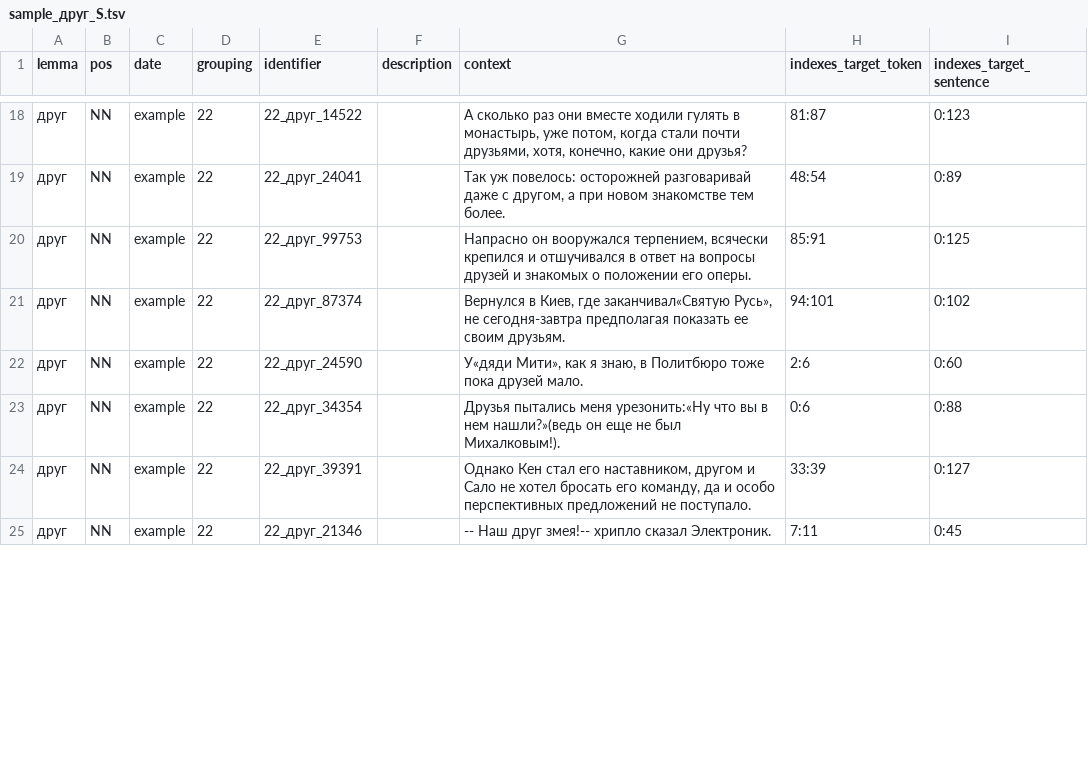
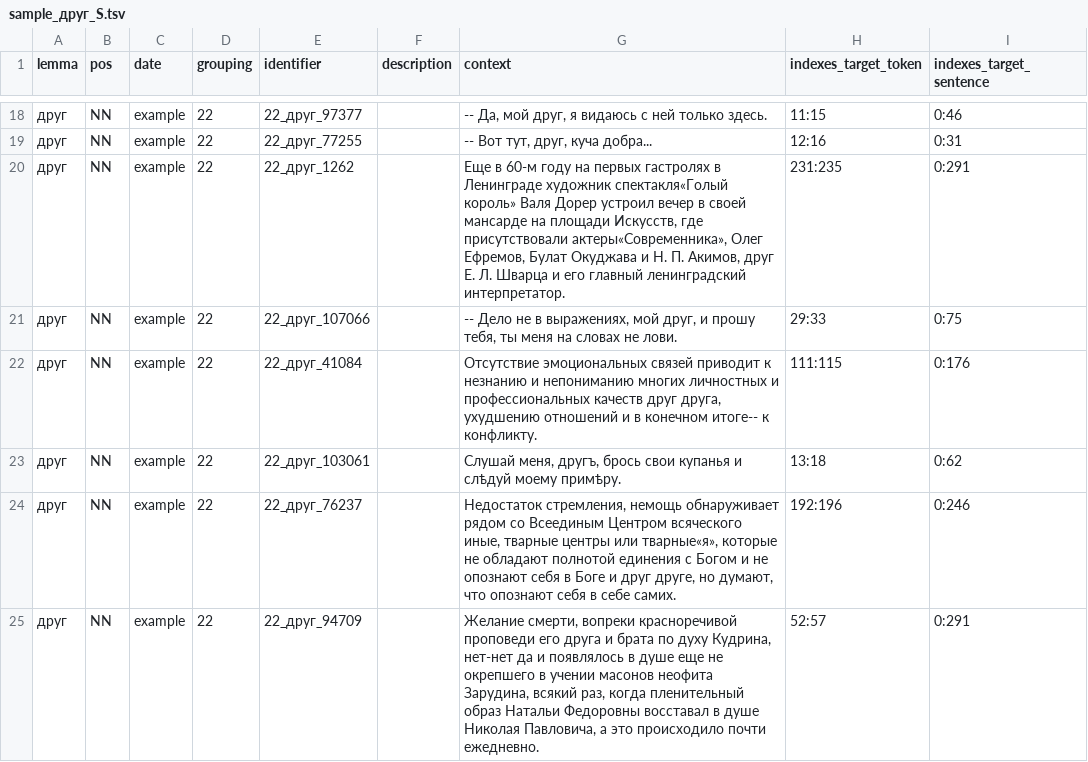
Before and after one commit to kategavrishina/sem_cluster, a TSV file: target_words/durel_sample/sample_друг_S.tsv, drawn as a sheet; only a part is shown, gaps mark what is left out; the diff covers the shown part only.

Commit message:
add durel file for "друг"

```diff
--- a/target_words/durel_sample/sample_друг_S.tsv
+++ b/target_words/durel_sample/sample_друг_S.tsv
@@ -18,8 +18,8 @@ lemma	pos	date	grouping	identifier	description	context	indexes_target_token	inde
-друг	NN	example	22	22_друг_14522		А сколько раз они вместе ходили гулять в монастырь, уже потом, когда стали почти друзьями, хотя, конечно, какие они друзья?	81:87	0:123
-друг	NN	example	22	22_друг_24041		Так уж повелось: осторожней разговаривай даже с другом, а при новом знакомстве тем более.	48:54	0:89
-друг	NN	example	22	22_друг_99753		Напрасно он вооружался терпением, всячески крепился и отшучивался в ответ на вопросы друзей и знакомых о положении его оперы.	85:91	0:125
-друг	NN	example	22	22_друг_87374		Вернулся в Киев, где заканчивал«Святую Русь», не сегодня-завтра предполагая показать ее своим друзьям.	94:101	0:102
-друг	NN	example	22	22_друг_24590		У«дяди Мити», как я знаю, в Политбюро тоже пока друзей мало.	2:6	0:60
-друг	NN	example	22	22_друг_34354		Друзья пытались меня урезонить:«Ну что вы в нем нашли?»(ведь он еще не был Михалковым!).	0:6	0:88
-друг	NN	example	22	22_друг_39391		Однако Кен стал его наставником, другом и Сало не хотел бросать его команду, да и особо перспективных предложений не поступало.	33:39	0:127
-друг	NN	example	22	22_друг_21346		-- Наш друг змея!-- хрипло сказал Электроник.	7:11	0:45
+друг	NN	example	22	22_друг_97377		-- Да, мой друг, я видаюсь с ней только здесь.	11:15	0:46
+друг	NN	example	22	22_друг_77255		-- Вот тут, друг, куча добра...	12:16	0:31
+друг	NN	example	22	22_друг_1262		Еще в 60-м году на первых гастролях в Ленинграде художник спектакля«Голый король» Валя Дорер устроил вечер в своей мансарде на площади Искусств, где присутствовали актеры«Современника», Олег Ефремов, Булат Окуджава и Н. П. Акимов, друг Е. Л. Шварца и его главный ленинградский интерпретатор.	231:235	0:291
+друг	NN	example	22	22_друг_107066		-- Дело не в выражениях, мой друг, и прошу тебя, ты меня на словах не лови.	29:33	0:75
+друг	NN	example	22	22_друг_41084		Отсутствие эмоциональных связей приводит к незнанию и непониманию многих личностных и профессиональных качеств друг друга, ухудшению отношений и в конечном итоге-- к конфликту.	111:115	0:176
+друг	NN	example	22	22_друг_103061		Слушай меня, другъ, брось свои купанья и слѣдуй моему примѣру.	13:18	0:62
+друг	NN	example	22	22_друг_76237		Недостаток стремления, немощь обнаруживает рядом со Всеединым Центром всяческого иные, тварные центры или тварные«я», которые не обладают полнотой единения с Богом и не опознают себя в Боге и друг друге, но думают, что опознают себя в себе самих.	192:196	0:246
+друг	NN	example	22	22_друг_94709		Желание смерти, вопреки красноречивой проповеди его друга и брата по духу Кудрина, нет-нет да и появлялось в душе еще не окрепшего в учении масонов неофита Зарудина, всякий раз, когда пленительный образ Натальи Федоровны восставал в душе Николая Павловича, а это происходило почти ежедневно.	52:57	0:291
```
Also changed, not shown: 108 edited cells elsewhere in this file.
